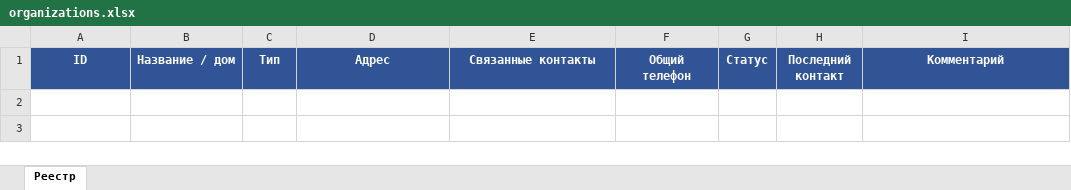
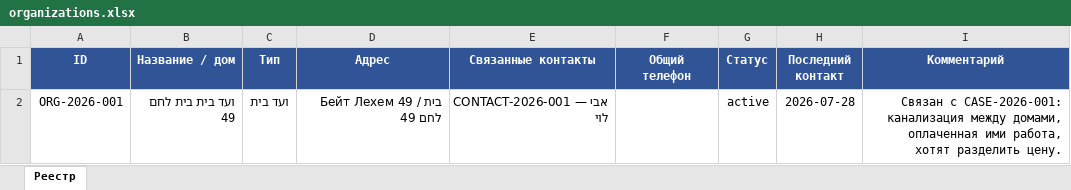
Before and after one commit to zalexo/vaad-bait, an Excel workbook: contacts/organizations.xlsx, sheet Реестр, drawn as a sheet; values as stored, in another font and other column widths than the file's, no borders; the diff names each change by its address in the sheet, - before the commit and + after, or states it on an @@ line.

```diff
--- a/contacts/organizations.xlsx (sheet Реестр)
+++ b/contacts/organizations.xlsx (sheet Реестр)
+row 2: ORG-2026-001 | ועד בית בית לחם 49 | ועד בית | Бейт Лехем 49 / בית לחם 49 | CONTACT-2026-001 — אבי לוי |  | active | 2026-07-28 | Связан с CASE-2026-001: канализация между домами, оплаченная ими работа, хотят разделить цену.
```
Also changed, not shown: contacts/contacts.xlsx, 1 other file.
